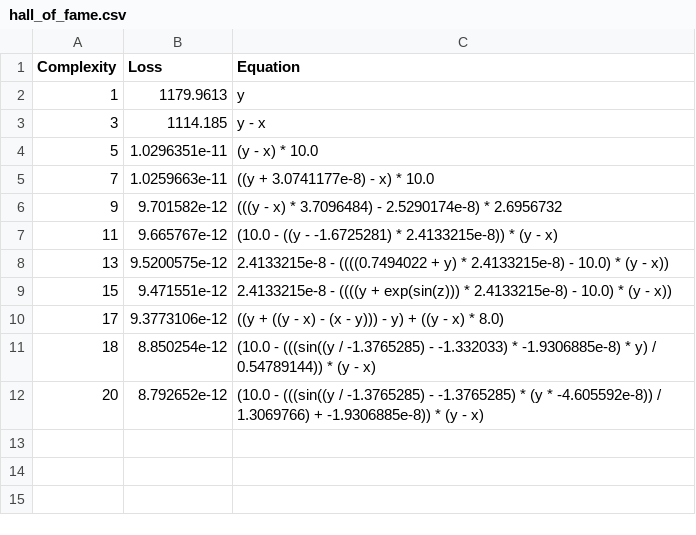
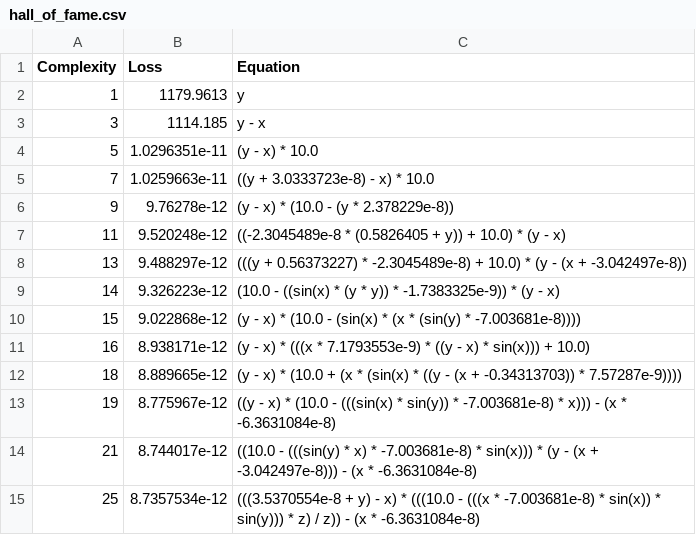
Before and after one commit to Mdzzking777/srbench, a CSV file: outputs/lorenz_dx_pysr/hall_of_fame.csv, drawn as a sheet.

```diff
--- a/outputs/lorenz_dx_pysr/hall_of_fame.csv
+++ b/outputs/lorenz_dx_pysr/hall_of_fame.csv
@@ -4,9 +4,12 @@ Complexity,Loss,Equation
 5,1.0296351e-11,"(y - x) * 10.0"
-7,1.0259663e-11,"((y + 3.0741177e-8) - x) * 10.0"
-9,9.701582e-12,"(((y - x) * 3.7096484) - 2.5290174e-8) * 2.6956732"
-11,9.665767e-12,"(10.0 - ((y - -1.6725281) * 2.4133215e-8)) * (y - x)"
-13,9.5200575e-12,"2.4133215e-8 - ((((0.7494022 + y) * 2.4133215e-8) - 10.0) * (y - x))"
-15,9.471551e-12,"2.4133215e-8 - ((((y + exp(sin(z))) * 2.4133215e-8) - 10.0) * (y - x))"
-17,9.3773106e-12,"((y + ((y - x) - (x - y))) - y) + ((y - x) * 8.0)"
-18,8.850254e-12,"(10.0 - (((sin((y / -1.3765285) - -1.332033) * -1.9306885e-8) * y) / 0.54789144)) * (y - x)"
-20,8.792652e-12,"(10.0 - (((sin((y / -1.3765285) - -1.3765285) * (y * -4.605592e-8)) / 1.3069766) + -1.9306885e-8)) * (y - x)"
+7,1.0259663e-11,"((y + 3.0333723e-8) - x) * 10.0"
+9,9.76278e-12,"(y - x) * (10.0 - (y * 2.378229e-8))"
+11,9.520248e-12,"((-2.3045489e-8 * (0.5826405 + y)) + 10.0) * (y - x)"
+13,9.488297e-12,"(((y + 0.56373227) * -2.3045489e-8) + 10.0) * (y - (x + -3.042497e-8))"
+14,9.326223e-12,"(10.0 - ((sin(x) * (y * y)) * -1.7383325e-9)) * (y - x)"
+15,9.022868e-12,"(y - x) * (10.0 - (sin(x) * (x * (sin(y) * -7.003681e-8))))"
+16,8.938171e-12,"(y - x) * (((x * 7.1793553e-9) * ((y - x) * sin(x))) + 10.0)"
+18,8.889665e-12,"(y - x) * (10.0 + (x * (sin(x) * ((y - (x + -0.34313703)) * 7.57287e-9))))"
+19,8.775967e-12,"((y - x) * (10.0 - (((sin(x) * sin(y)) * -7.003681e-8) * x))) - (x * -6.3631084e-8)"
+21,8.744017e-12,"((10.0 - (((sin(y) * x) * -7.003681e-8) * sin(x))) * (y - (x + -3.042497e-8))) - (x * -6.3631084e-8)"
+25,8.7357534e-12,"(((3.5370554e-8 + y) - x) * (((10.0 - (((x * -7.003681e-8) * sin(x)) * sin(y))) * z) / z)) - (x * -6.3631084e-8)"
```
Also changed, not shown: outputs/lorenz_dy_pysr/hall_of_fame.csv, outputs/lorenz_dz_pysr/hall_of_fame.csv, 46 other files.
